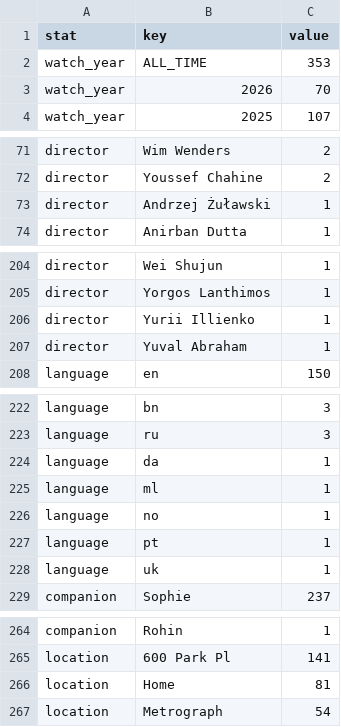
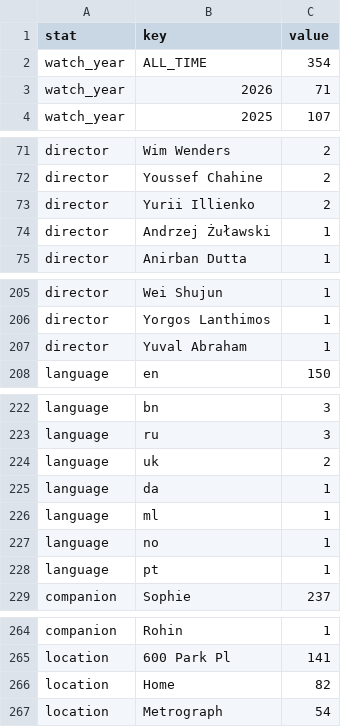
Before and after one commit to shreshthkhilani/shreshth-filmstruck, a CSV file: data/stats.csv, drawn as a sheet; only a part is shown, gaps mark what is left out; the diff covers the shown part only.

```diff
--- a/data/stats.csv
+++ b/data/stats.csv
@@ -1,4 +1,4 @@
 stat,key,value
-watch_year,ALL_TIME,353
-watch_year,2026,70
+watch_year,ALL_TIME,354
+watch_year,2026,71
 watch_year,2025,107
@@ -72,2 +72,3 @@ director,Wim Wenders,2
 director,Youssef Chahine,2
+director,Yurii Illienko,2
 director,Andrzej Żuławski,1
@@ -205,3 +206,2 @@ director,Wei Shujun,1
 director,Yorgos Lanthimos,1
-director,Yurii Illienko,1
 director,Yuval Abraham,1
@@ -223,2 +223,3 @@ language,bn,3
 language,ru,3
+language,uk,2
 language,da,1
@@ -227,3 +228,2 @@ language,no,1
 language,pt,1
-language,uk,1
 companion,Sophie,237
@@ -265,3 +265,3 @@ companion,Rohin,1
 location,600 Park Pl,141
-location,Home,81
+location,Home,82
 location,Metrograph,54
```
Also changed, not shown: 1 edited cell elsewhere in this file, data/films.csv, data/log.csv.
